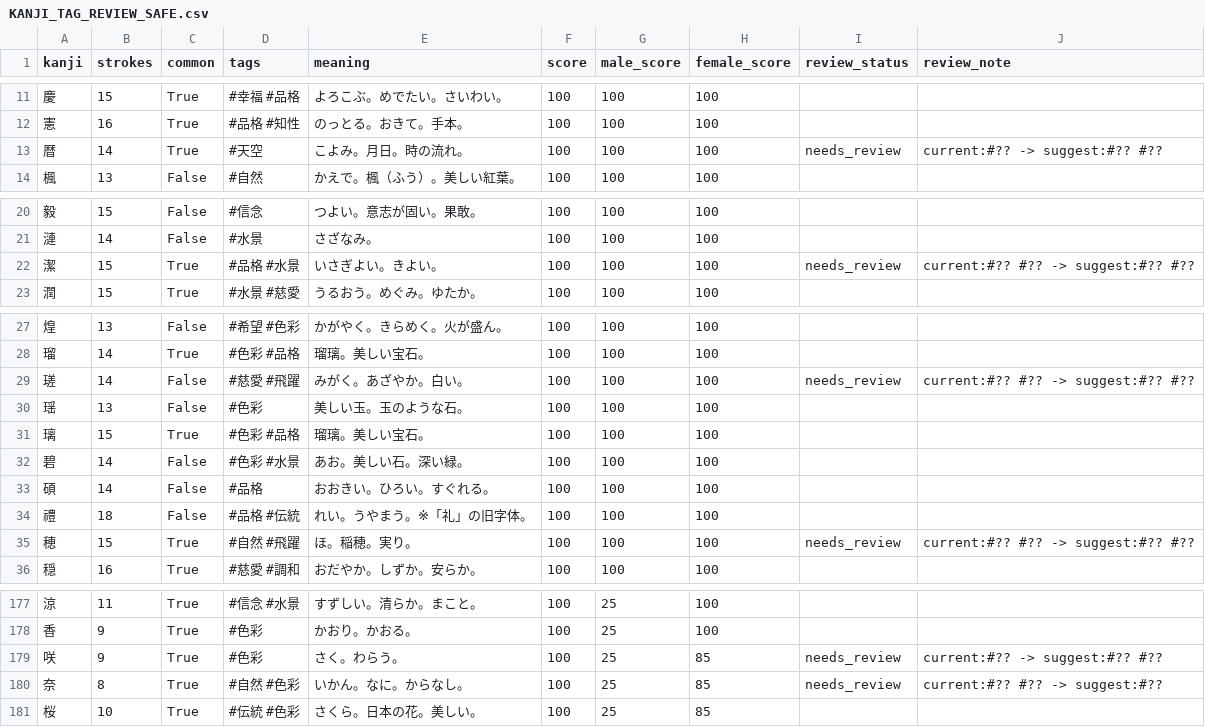
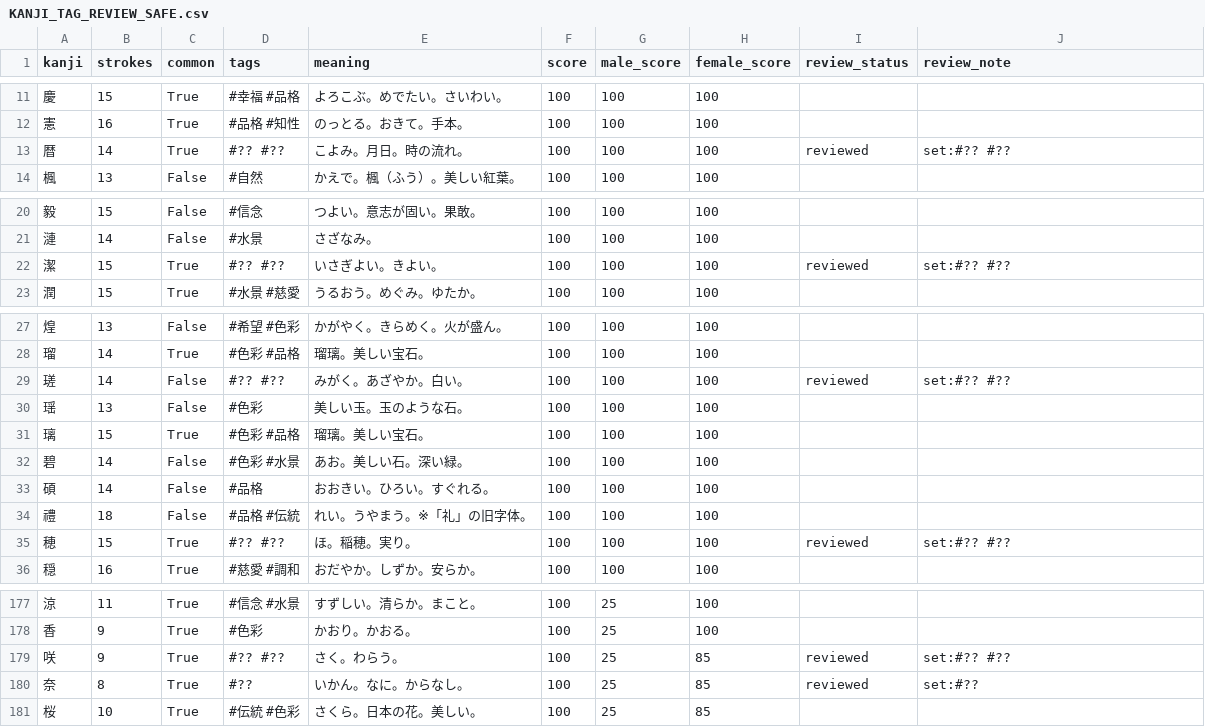
Before and after one commit to impel-f/meimay, a CSV file: KANJI_TAG_REVIEW_SAFE.csv, drawn as a sheet; only a part is shown, gaps mark what is left out; the diff covers the shown part only.

Commit message:
Refine reviewed kanji tags

```diff
--- a/KANJI_TAG_REVIEW_SAFE.csv
+++ b/KANJI_TAG_REVIEW_SAFE.csv
@@ -12,3 +12,3 @@
 憲,16,True,#品格 #知性,のっとる。おきて。手本。,100,100,100,,
-暦,14,True,#天空,こよみ。月日。時の流れ。,100,100,100,needs_review,current:#?? -> suggest:#?? #??
+暦,14,True,#?? #??,こよみ。月日。時の流れ。,100,100,100,reviewed,set:#?? #??
 楓,13,False,#自然,かえで。楓（ふう）。美しい紅葉。,100,100,100,,
@@ -21,3 +21,3 @@
 漣,14,False,#水景,さざなみ。,100,100,100,,
-潔,15,True,#品格 #水景,いさぎよい。きよい。,100,100,100,needs_review,current:#?? #?? -> suggest:#?? #??
+潔,15,True,#?? #??,いさぎよい。きよい。,100,100,100,reviewed,set:#?? #??
 潤,15,True,#水景 #慈愛,うるおう。めぐみ。ゆたか。,100,100,100,,
@@ -28,3 +28,3 @@
 瑠,14,True,#色彩 #品格,瑠璃。美しい宝石。,100,100,100,,
-瑳,14,False,#慈愛 #飛躍,みがく。あざやか。白い。,100,100,100,needs_review,current:#?? #?? -> suggest:#?? #??
+瑳,14,False,#?? #??,みがく。あざやか。白い。,100,100,100,reviewed,set:#?? #??
 瑶,13,False,#色彩,美しい玉。玉のような石。,100,100,100,,
@@ -34,3 +34,3 @@
 禮,18,False,#品格 #伝統,れい。うやまう。※「礼」の旧字体。,100,100,100,,
-穂,15,True,#自然 #飛躍,ほ。稲穂。実り。,100,100,100,needs_review,current:#?? #?? -> suggest:#?? #??
+穂,15,True,#?? #??,ほ。稲穂。実り。,100,100,100,reviewed,set:#?? #??
 穏,16,True,#慈愛 #調和,おだやか。しずか。安らか。,100,100,100,,
@@ -178,4 +178,4 @@
 香,9,True,#色彩,かおり。かおる。,100,25,100,,
-咲,9,True,#色彩,さく。わらう。,100,25,85,needs_review,current:#?? -> suggest:#?? #??
-奈,8,True,#自然 #色彩,いかん。なに。からなし。,100,25,85,needs_review,current:#?? #?? -> suggest:#??
+咲,9,True,#?? #??,さく。わらう。,100,25,85,reviewed,set:#?? #??
+奈,8,True,#??,いかん。なに。からなし。,100,25,85,reviewed,set:#??
 桜,10,True,#伝統 #色彩,さくら。日本の花。美しい。,100,25,85,,
```
Also changed, not shown: 120 edited cells elsewhere in this file, 2 other files.
